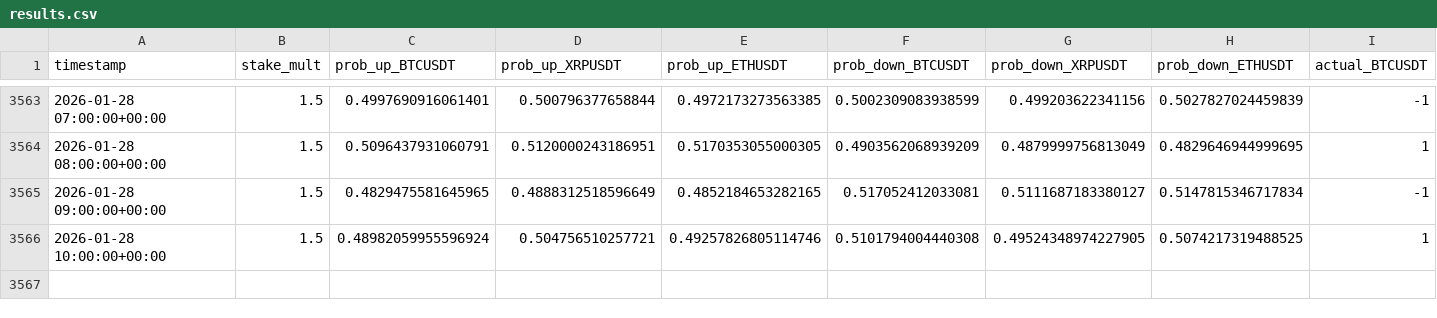
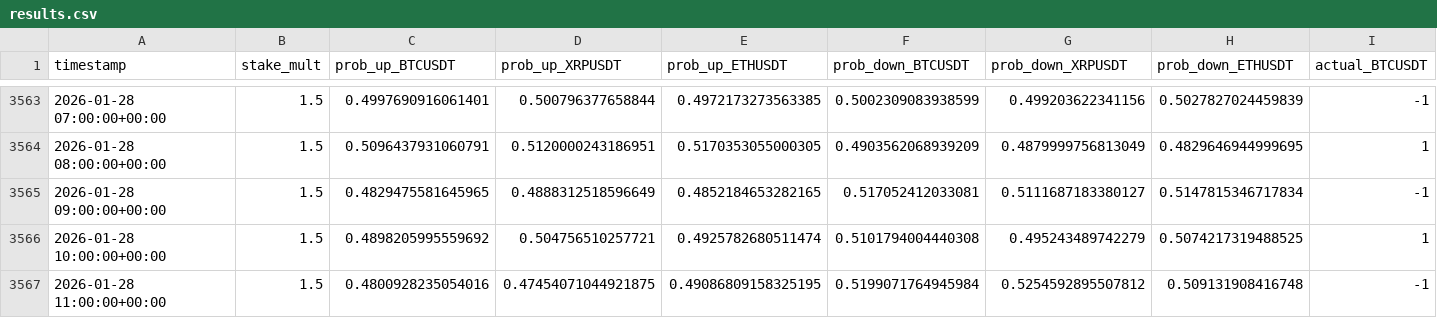
Before and after one commit to mtumalan/csvreader, a CSV file: data/results.csv, drawn as a sheet; only a part is shown, gaps mark what is left out; rows hold the shown columns only; the diff names each change by its address in the sheet, - before the commit and + after, or states it on an @@ line.

Commit message:
auto: append results up to 2026-01-28 15:03:11 UTC

```diff
--- a/data/results.csv
+++ b/data/results.csv
-C3566 (prob_up_BTCUSDT): 0.48982059955596924
+C3566 (prob_up_BTCUSDT): 0.4898205995559692
-E3566 (prob_up_ETHUSDT): 0.49257826805114746
+E3566 (prob_up_ETHUSDT): 0.4925782680511474
-G3566 (prob_down_XRPUSDT): 0.49524348974227905
+G3566 (prob_down_XRPUSDT): 0.495243489742279
+row 3567: 2026-01-28 11:00:00+00:00 | 1.5 | 0.4800928235054016 | 0.47454071044921875 | 0.49086809158325195 | 0.5199071764945984 | 0.5254592895507812 | 0.509131908416748 | -1
```
